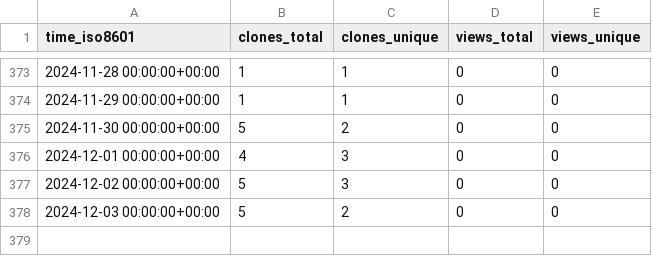
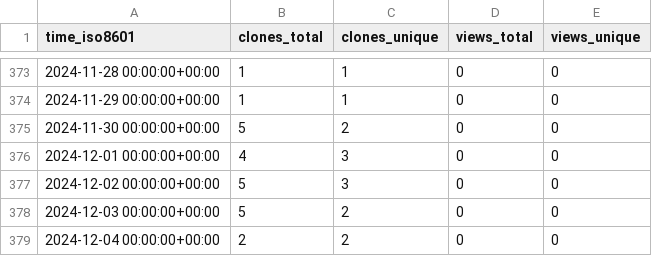
Before and after one commit to tobbie/chat-app, a CSV file: tobbie/nodejs-chat-app/ghrs-data/views_clones_aggregate.csv, drawn as a sheet; only a part is shown, gaps mark what is left out; the diff names each change by its address in the sheet, - before the commit and + after, or states it on an @@ line.

```diff
--- a/tobbie/nodejs-chat-app/ghrs-data/views_clones_aggregate.csv
+++ b/tobbie/nodejs-chat-app/ghrs-data/views_clones_aggregate.csv
+row 379: 2024-12-04 00:00:00+00:00 | 2 | 2 | 0 | 0
```
Also changed, not shown: 1 other file.
